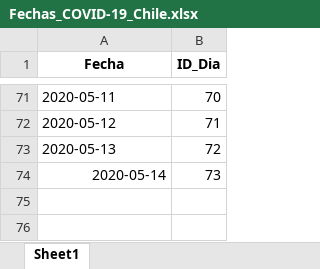
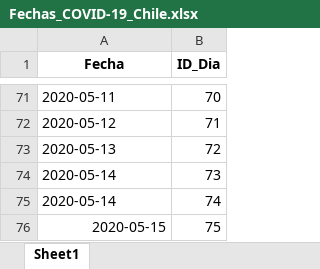
Before and after one commit to TheFaun/COVID-19-Chile, an Excel workbook: Database/xlsx/Fechas_COVID-19_Chile.xlsx, sheet Sheet1, drawn as a sheet; only a part is shown, gaps mark what is left out; values as stored, in another font and other column widths than the file's, no borders; the diff names each change by its address in the sheet, - before the commit and + after, or states it on an @@ line.

```diff
--- a/Database/xlsx/Fechas_COVID-19_Chile.xlsx (sheet Sheet1)
+++ b/Database/xlsx/Fechas_COVID-19_Chile.xlsx (sheet Sheet1)
-A74 alignment: right
+A74 alignment: left
+row 75: 2020-05-14 | 74
+row 76: 2020-05-15 | 75
```
Also changed, not shown: Database/xlsx/Fallecidos_COVID-19_Chile.xlsx, Database/xlsx/Infectados_COVID-19_Chile.xlsx, 6 other files.
